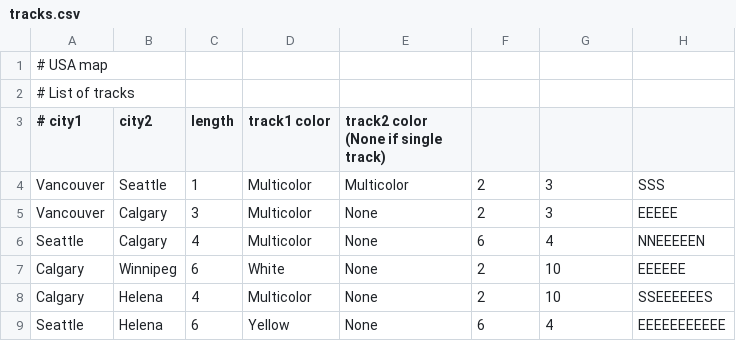
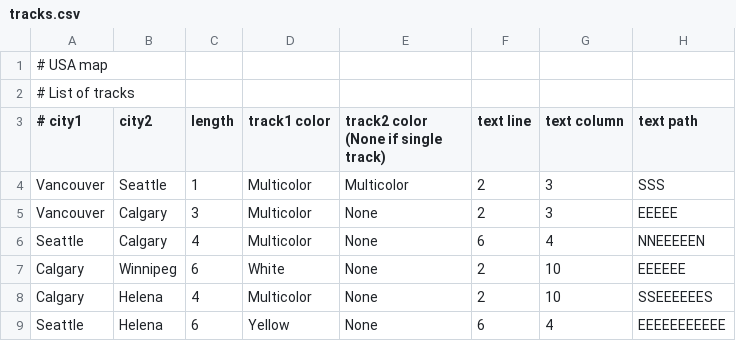
Before and after one commit to thilaire/CodingGameServer, a CSV file: games/TicketToRide/maps/USA/tracks.csv, drawn as a sheet; only a part is shown.

```diff
--- a/games/TicketToRide/maps/USA/tracks.csv
+++ b/games/TicketToRide/maps/USA/tracks.csv
@@ -2,3 +2,3 @@
 # List of tracks
-# city1;city2;length;track1 color;track2 color (None if single track)
+# city1;city2;length;track1 color;track2 color (None if single track); text line; text column; text path
 Vancouver;Seattle;1;Multicolor;Multicolor;2;3;SSS
```
Also changed, not shown: 1 other file.
